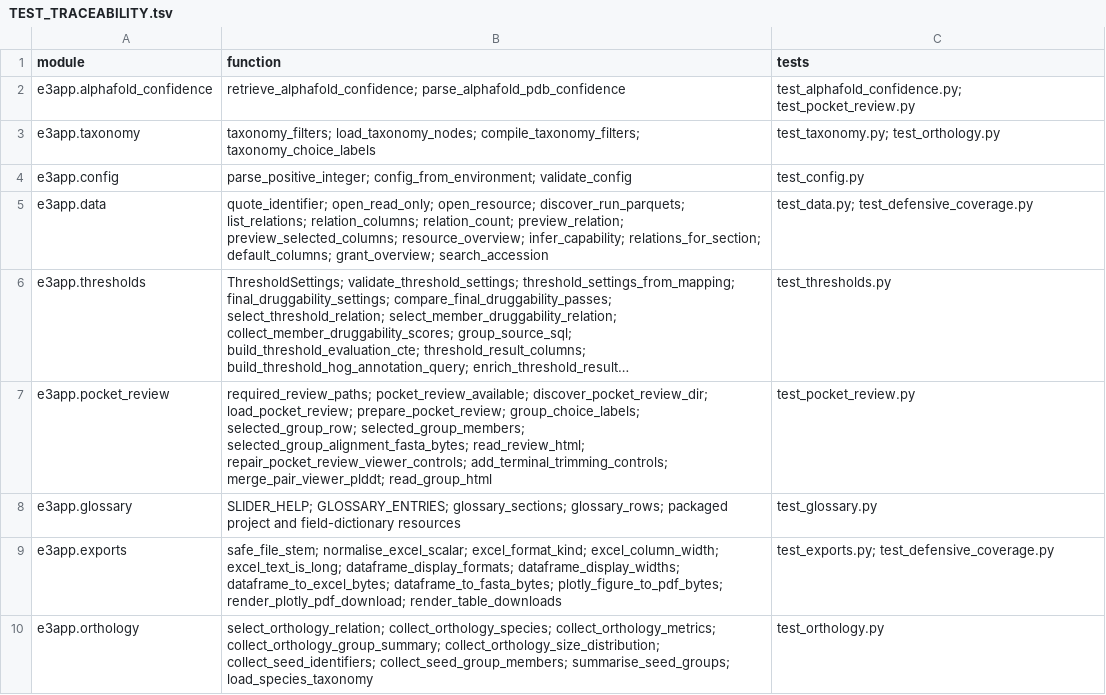
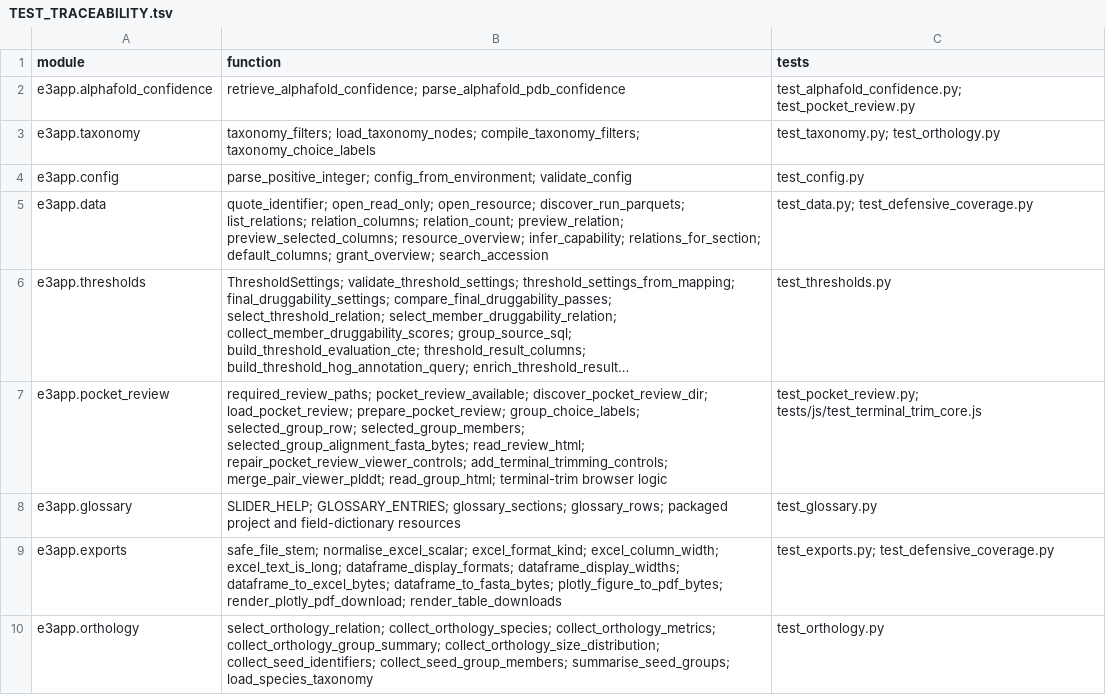
Before and after one commit to peterthorpe5/E3_project_draft, a TSV file: e3_python_app/docs/TEST_TRACEABILITY.tsv, drawn as a sheet; only a part is shown; long unchanged cells end in …; the diff names each change by its address in the sheet, - before the commit and + after, or states it on an @@ line.

Commit message:
Release E3 Python app 0.18.3 viewer usability fixes

```diff
--- a/e3_python_app/docs/TEST_TRACEABILITY.tsv
+++ b/e3_python_app/docs/TEST_TRACEABILITY.tsv
-B7 (function): …add_terminal_trimming_controls; merge_pair_viewer_plddt; read_group_html
+B7 (function): …add_terminal_trimming_controls; merge_pair_viewer_plddt; read_group_html; terminal-trim browser logic
-C7 (tests): test_pocket_review.py
+C7 (tests): test_pocket_review.py; tests/js/test_terminal_trim_core.js
```
Also changed, not shown: 15 other files.
